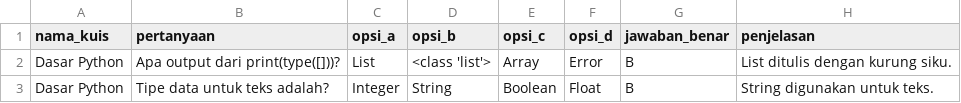
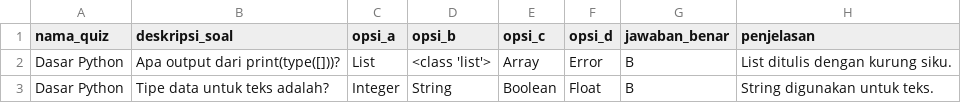
Before and after one commit to Jehts-13/Brainlytic, a CSV file: data/soal_quiz.csv, drawn as a sheet.

Commit message:
Menambah Fitur Progress Bar halaman soal
Dapat load soal ke dalam halaman_soal_quiz
Progress bar yang di update tiap menekan tombol "berikutnya"

```diff
--- a/data/soal_quiz.csv
+++ b/data/soal_quiz.csv
@@ -1,2 +1,2 @@
-nama_kuis,pertanyaan,opsi_a,opsi_b,opsi_c,opsi_d,jawaban_benar,penjelasan
+nama_quiz,deskripsi_soal,opsi_a,opsi_b,opsi_c,opsi_d,jawaban_benar,penjelasan
 Dasar Python,Apa output dari print(type([]))?,List,<class 'list'>,Array,Error,B,List ditulis dengan kurung siku.
```
Also changed, not shown: data/daftar_quiz.csv, 5 other files.
